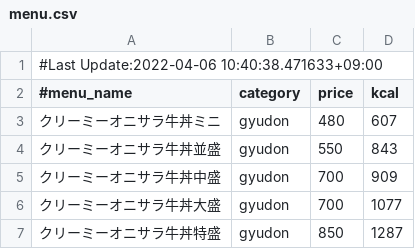
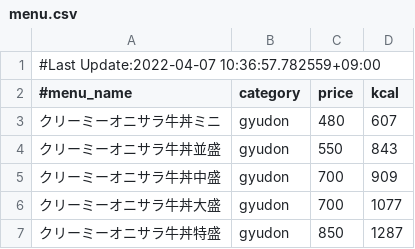
Before and after one commit to nakano57/sukiya-menu-csv, a CSV file: menu.csv, drawn as a sheet; only a part is shown.

Commit message:
Update data

```diff
--- a/menu.csv
+++ b/menu.csv
@@ -1,2 +1,2 @@
-#Last Update:2022-04-06 10:40:38.471633+09:00
+#Last Update:2022-04-07 10:36:57.782559+09:00
 #menu_name,category,price,kcal
```
